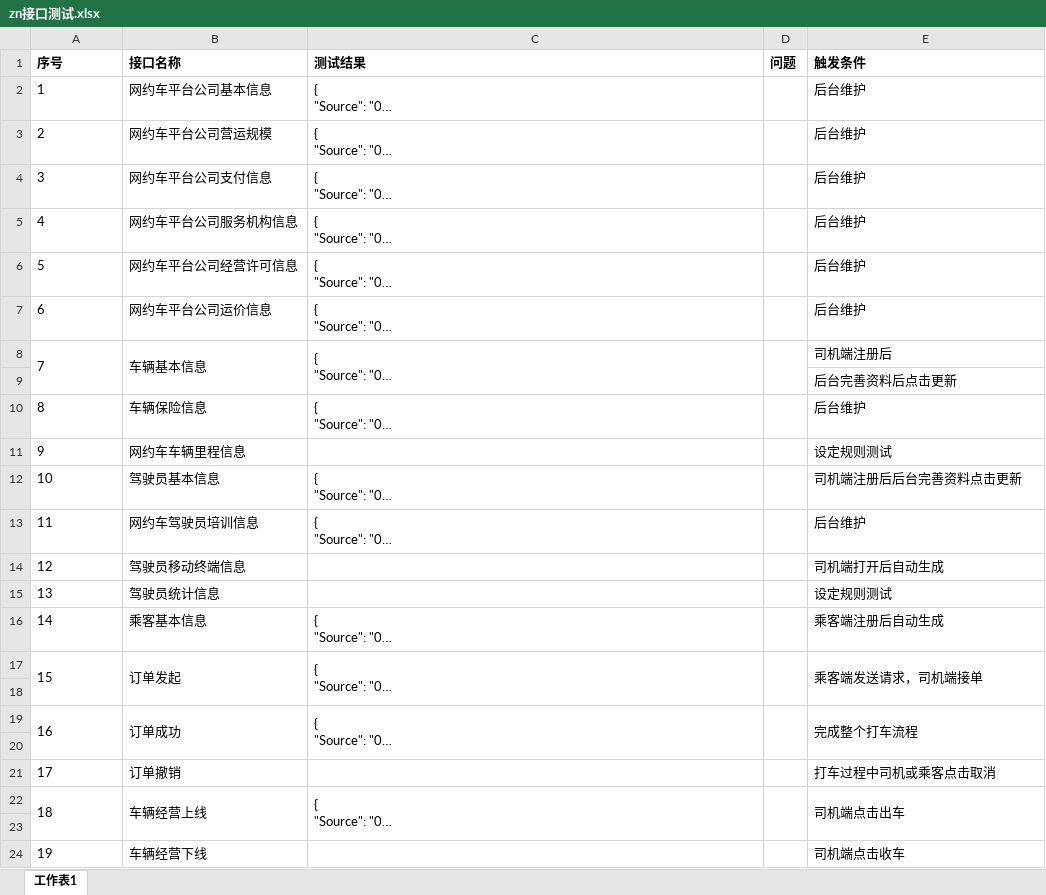
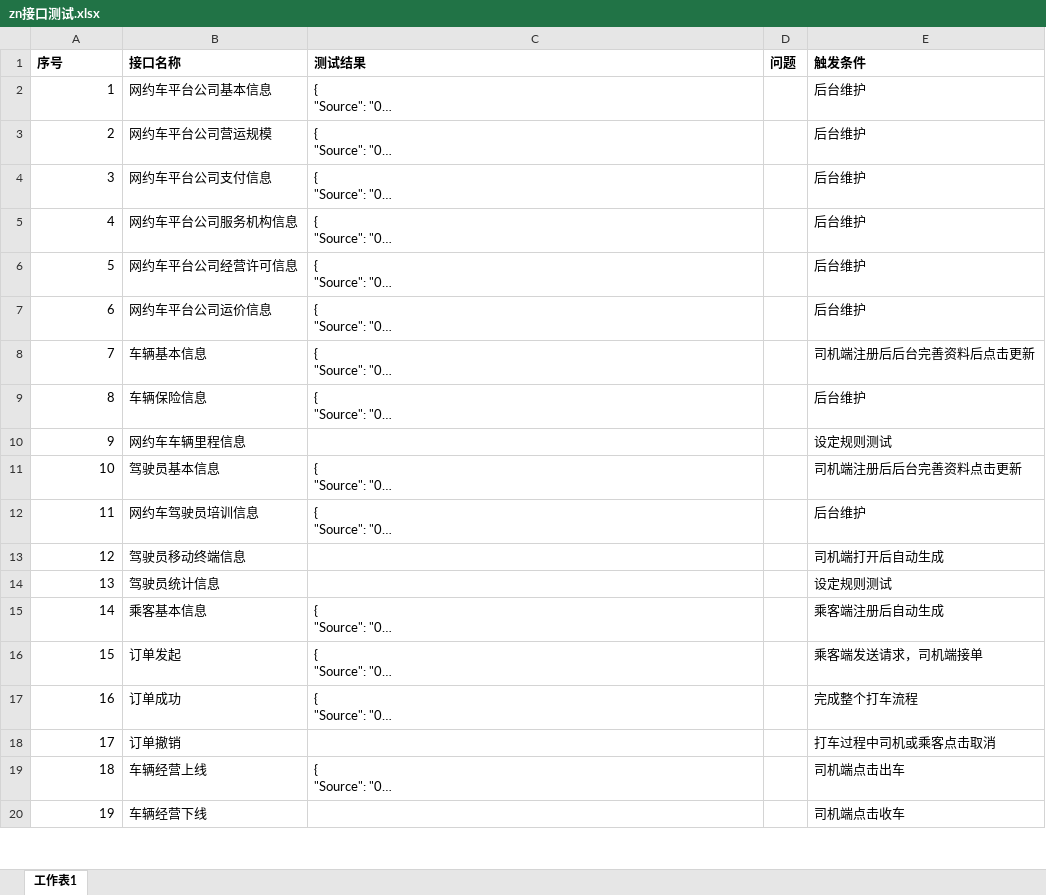
Before and after one commit to jichida/zn, an Excel workbook: doc/zn接口测试.xlsx, sheet 工作表1, drawn as a sheet; only a part is shown; long unchanged cells end in …; values as stored, in another font and other column widths than the file's, no borders; removed rows and columns are numbered as before the commit, all else as after; the diff covers the shown part only; the diff names each change by its address in the sheet, - before the commit and + after, or states it on an @@ line.

Commit message:
'xls'

```diff
--- a/doc/zn接口测试.xlsx (sheet 工作表1)
+++ b/doc/zn接口测试.xlsx (sheet 工作表1)
-A2:A8 alignment: left
+A2:A8 alignment: right
-A8:A9 merged
-B8:B9 merged
-C8:C9 merged
-D8:D9 merged
-E8 (触发条件): 司机端注册后
+E8 (触发条件): 司机端注册后后台完善资料后点击更新
-row 9:  |  |  |  | 后台完善资料后点击更新
-A9:A16 alignment: left
+A9:A16 alignment: right
-A17:A18 merged
-B17:B18 merged
-C17:C18 merged
-D17:D18 merged
-E17:E18 merged
-row 18: (empty)
-A17 alignment: left
+A17 alignment: right
-A19:A20 merged
-B19:B20 merged
-C19:C20 merged
-D19:D20 merged
-E19:E20 merged
-row 20: (empty)
-A18:A19 alignment: left
+A18:A19 alignment: right
-A22:A23 merged
-B22:B23 merged
-C22:C23 merged
-D22:D23 merged
-E22:E23 merged
-row 23: (empty)
-A20 alignment: left
+A20 alignment: right
```
Also changed, not shown: 5 removed rows, 1 edited cell, cell formats and merged cells elsewhere in this sheet.
